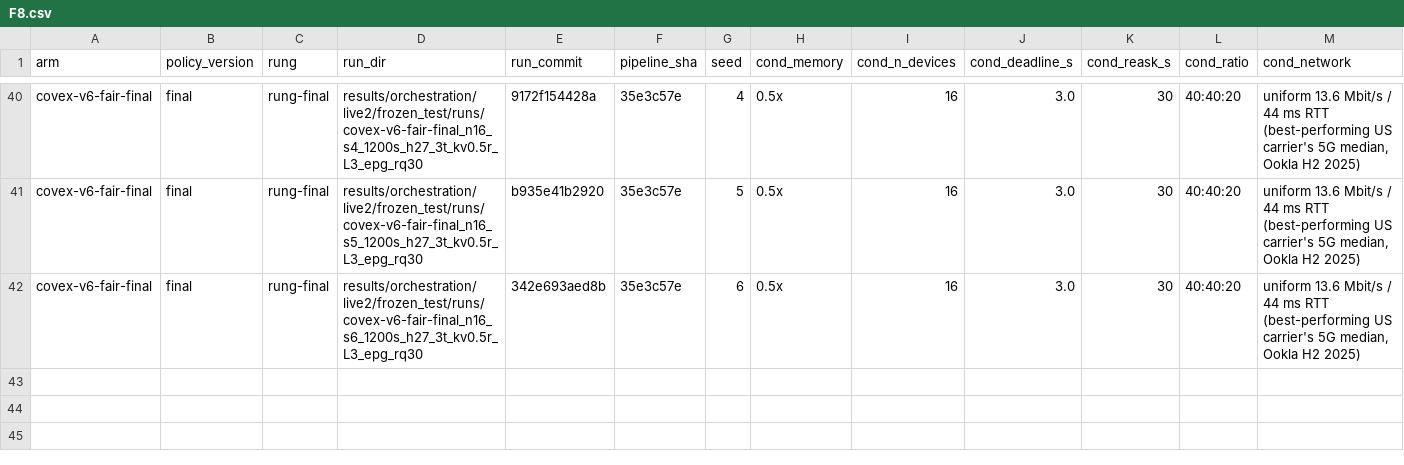
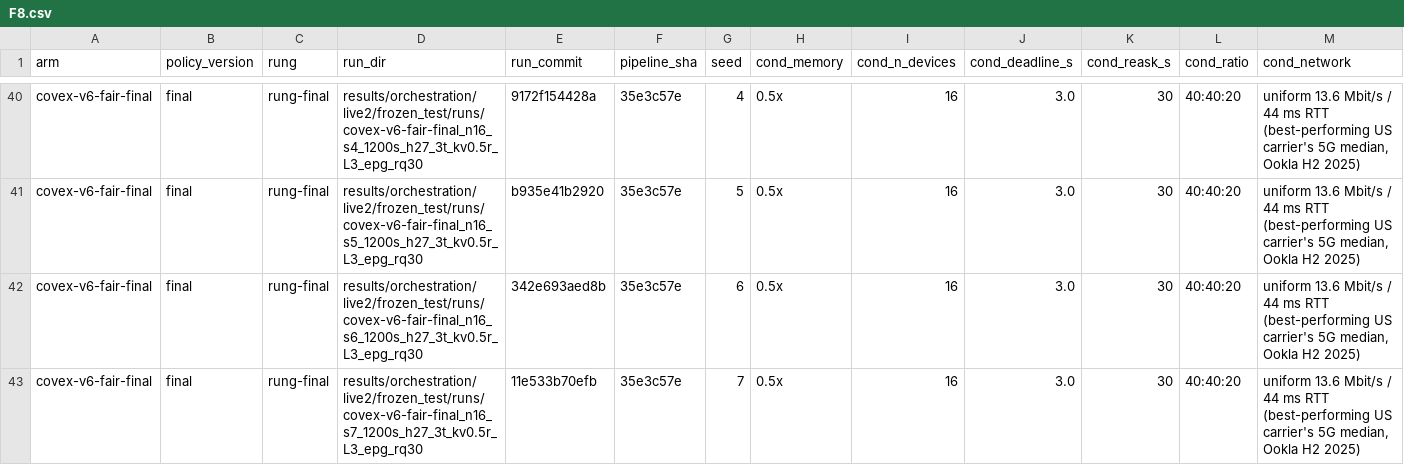
Before and after one commit to nesl/fm-switching, a CSV file: reports/figdata/F8.csv, drawn as a sheet; only a part is shown, gaps mark what is left out; rows hold the shown columns only; the diff names each change by its address in the sheet, - before the commit and + after, or states it on an @@ line.

```diff
--- a/reports/figdata/F8.csv
+++ b/reports/figdata/F8.csv
+row 43: covex-v6-fair-final | final | rung-final | results/orchestration/live2/frozen_test/runs/covex-v6-fair-final_n16_s7_1200s_h27_3t_kv0.5r_L3_epg_rq30 | 11e533b70efb | 35e3c57e | 7 | 0.5x | 16 | 3.0 | 30 | 40:40:20 | uniform 13.6 Mbit/s / 44 ms RTT (best-performing US carrier's 5G median, Ookla H2 2025)
```
Also changed, not shown: reports/figdata/F13.csv, reports/figdata/F14.csv, 4 other files.
